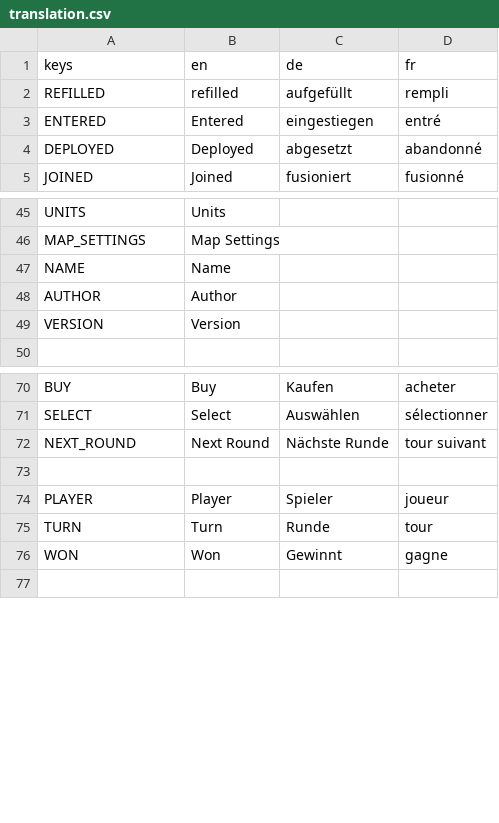
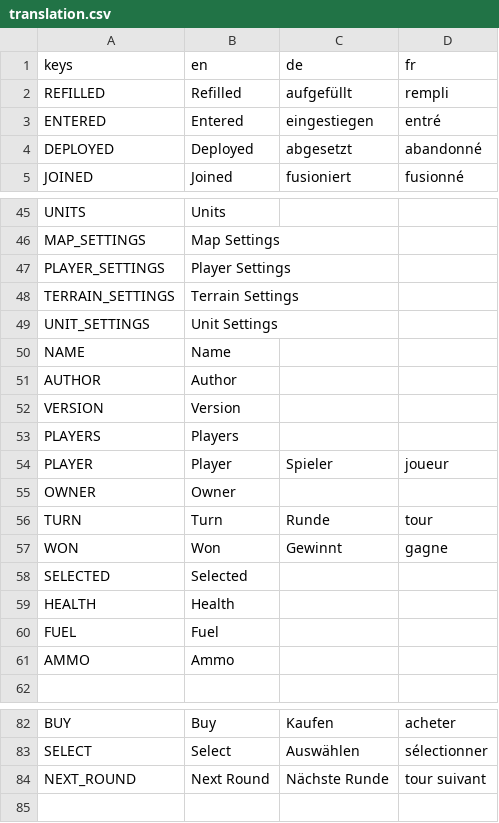
Before and after one commit to Codename-Recon/Gridlock, a CSV file: client/assets/translations/translation.csv, drawn as a sheet; only a part is shown, gaps mark what is left out.

Commit message:
feat(map-editor): added map settings second iteration

```diff
--- a/client/assets/translations/translation.csv
+++ b/client/assets/translations/translation.csv
@@ -1,3 +1,3 @@
 keys,en,de,fr
-REFILLED,refilled,aufgefüllt,rempli
+REFILLED,Refilled,aufgefüllt,rempli
 ENTERED,Entered,eingestiegen,entré
@@ -46,2 +46,5 @@ UNITS,Units,,
 MAP_SETTINGS,Map Settings,,
+PLAYER_SETTINGS,Player Settings,,
+TERRAIN_SETTINGS,Terrain Settings,,
+UNIT_SETTINGS,Unit Settings,,
 NAME,Name,,
@@ -49,2 +52,11 @@ AUTHOR,Author,,
 VERSION,Version,,
+PLAYERS,Players,,
+PLAYER,Player,Spieler,joueur
+OWNER,Owner,,
+TURN,Turn,Runde,tour
+WON,Won,Gewinnt,gagne
+SELECTED,Selected,,
+HEALTH,Health,,
+FUEL,Fuel,,
+AMMO,Ammo,,
 ,,,
@@ -72,6 +84,2 @@ SELECT,Select,Auswählen,sélectionner
 NEXT_ROUND,Next Round,Nächste Runde,tour suivant
-,,,
-PLAYER,Player,Spieler,joueur
-TURN,Turn,Runde,tour
-WON,Won,Gewinnt,gagne
 ,,,
```
Also changed, not shown: 7 other files.
